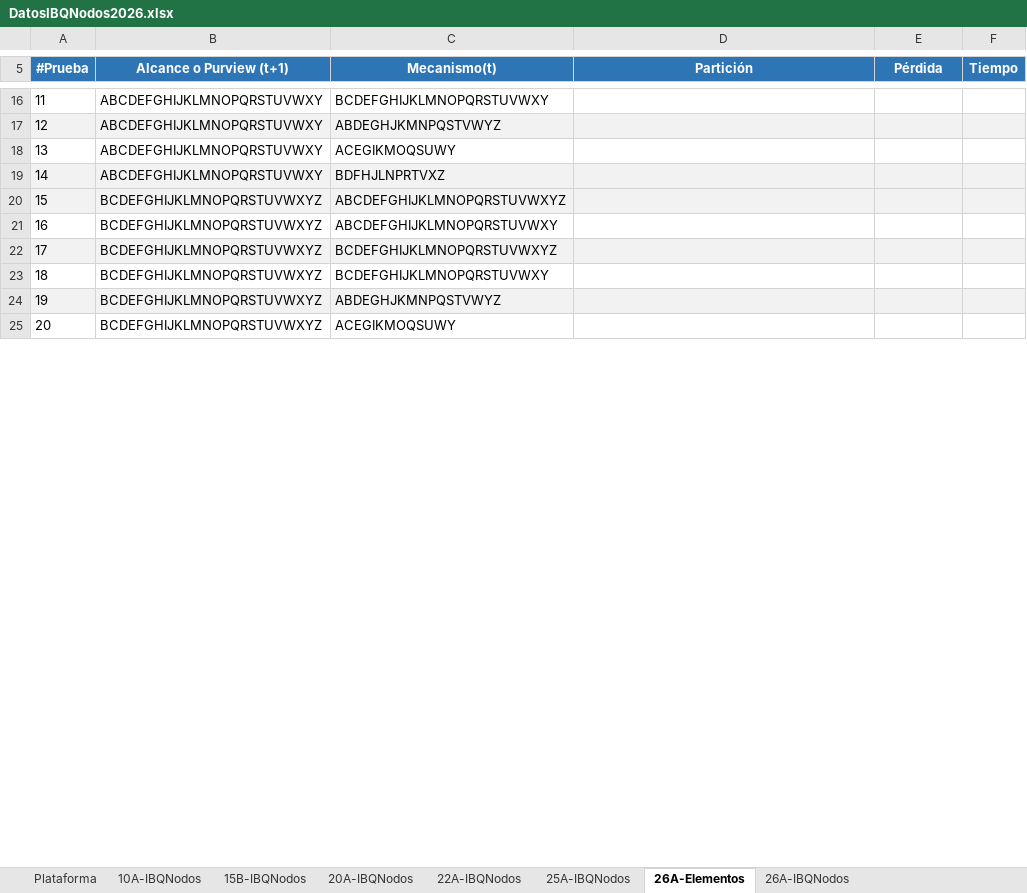
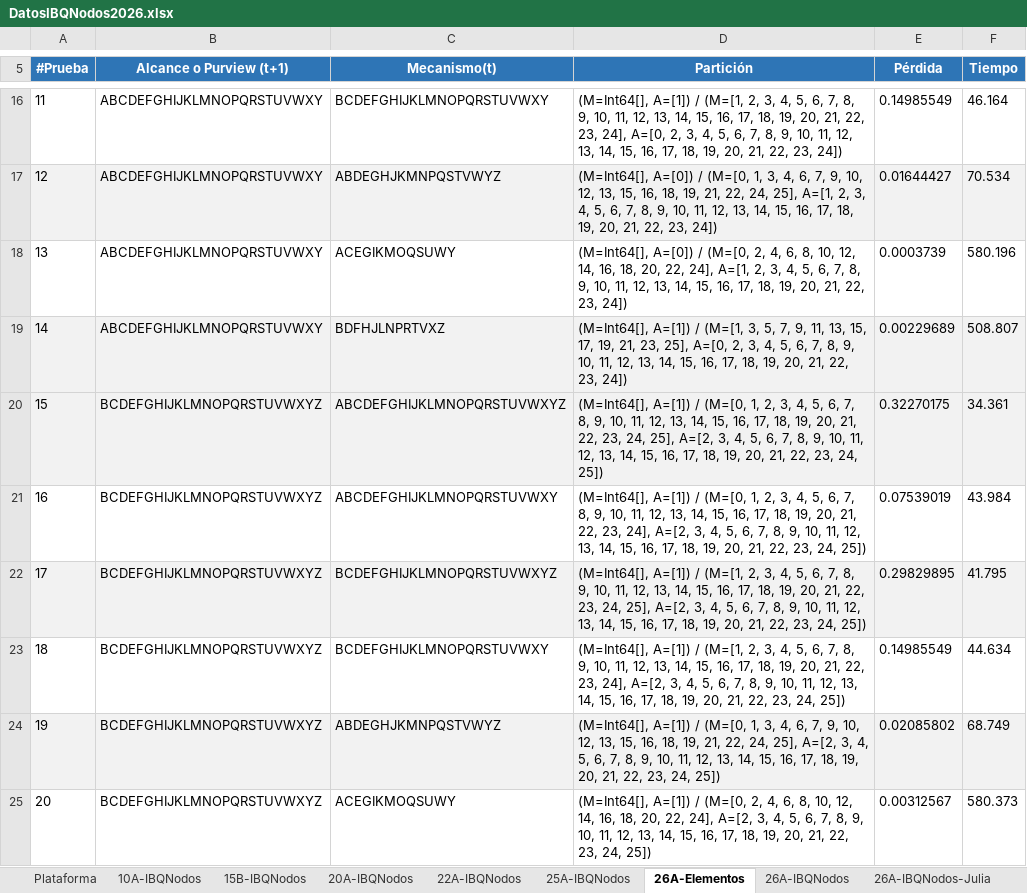
Before and after one commit to CamiOso/BiparticionOptima, an Excel workbook: DatosIBQNodos2026.xlsx, sheet 26A-Elementos, drawn as a sheet; only a part is shown, gaps mark what is left out; values as stored, in another font and other column widths than the file's, no borders; the diff covers the shown part only; the diff names each change by its address in the sheet, - before the commit and + after, or states it on an @@ line.

```diff
--- a/DatosIBQNodos2026.xlsx (sheet 26A-Elementos)
+++ b/DatosIBQNodos2026.xlsx (sheet 26A-Elementos)
+sheet tab: 26A-IBQNodos-Julia
-D16 (Partición): (empty)
+D16 (Partición): (M=Int64[], A=[1]) / (M=[1, 2, 3, 4, 5, 6, 7, 8, 9, 10, 11, 12, 13, 14, 15, 16, 17, 18, 19, 20, 21, 22, 23, 24], A=[0, 2, 3, 4, 5, 6, 7, 8, 9, 10, 11, 12, 13, 14, 15, 16, 17, 18, 19, 20, 21, 22, 23, 24])
-E16 (Pérdida): (empty)
+E16 (Pérdida): 0.14985549
-F16 (Tiempo): (empty)
+F16 (Tiempo): 46.164
-D17 (Partición): (empty)
+D17 (Partición): (M=Int64[], A=[0]) / (M=[0, 1, 3, 4, 6, 7, 9, 10, 12, 13, 15, 16, 18, 19, 21, 22, 24, 25], A=[1, 2, 3, 4, 5, 6, 7, 8, 9, 10, 11, 12, 13, 14, 15, 16, 17, 18, 19, 20, 21, 22, 23, 24])
-E17 (Pérdida): (empty)
+E17 (Pérdida): 0.01644427
-F17 (Tiempo): (empty)
+F17 (Tiempo): 70.534
-D18 (Partición): (empty)
+D18 (Partición): (M=Int64[], A=[0]) / (M=[0, 2, 4, 6, 8, 10, 12, 14, 16, 18, 20, 22, 24], A=[1, 2, 3, 4, 5, 6, 7, 8, 9, 10, 11, 12, 13, 14, 15, 16, 17, 18, 19, 20, 21, 22, 23, 24])
-E18 (Pérdida): (empty)
+E18 (Pérdida): 0.0003739
-F18 (Tiempo): (empty)
+F18 (Tiempo): 580.196
-D19 (Partición): (empty)
+D19 (Partición): (M=Int64[], A=[1]) / (M=[1, 3, 5, 7, 9, 11, 13, 15, 17, 19, 21, 23, 25], A=[0, 2, 3, 4, 5, 6, 7, 8, 9, 10, 11, 12, 13, 14, 15, 16, 17, 18, 19, 20, 21, 22, 23, 24])
-E19 (Pérdida): (empty)
+E19 (Pérdida): 0.00229689
-F19 (Tiempo): (empty)
+F19 (Tiempo): 508.807
-D20 (Partición): (empty)
+D20 (Partición): (M=Int64[], A=[1]) / (M=[0, 1, 2, 3, 4, 5, 6, 7, 8, 9, 10, 11, 12, 13, 14, 15, 16, 17, 18, 19, 20, 21, 22, 23, 24, 25], A=[2, 3, 4, 5, 6, 7, 8, 9, 10, 11, 12, 13, 14, 15, 16, 17, 18, 19, 20, 21, 22, 23, 24, 25])
-E20 (Pérdida): (empty)
+E20 (Pérdida): 0.32270175
-F20 (Tiempo): (empty)
+F20 (Tiempo): 34.361
-D21 (Partición): (empty)
+D21 (Partición): (M=Int64[], A=[1]) / (M=[0, 1, 2, 3, 4, 5, 6, 7, 8, 9, 10, 11, 12, 13, 14, 15, 16, 17, 18, 19, 20, 21, 22, 23, 24], A=[2, 3, 4, 5, 6, 7, 8, 9, 10, 11, 12, 13, 14, 15, 16, 17, 18, 19, 20, 21, 22, 23, 24, 25])
-E21 (Pérdida): (empty)
+E21 (Pérdida): 0.07539019
-F21 (Tiempo): (empty)
+F21 (Tiempo): 43.984
-D22 (Partición): (empty)
+D22 (Partición): (M=Int64[], A=[1]) / (M=[1, 2, 3, 4, 5, 6, 7, 8, 9, 10, 11, 12, 13, 14, 15, 16, 17, 18, 19, 20, 21, 22, 23, 24, 25], A=[2, 3, 4, 5, 6, 7, 8, 9, 10, 11, 12, 13, 14, 15, 16, 17, 18, 19, 20, 21, 22, 23, 24, 25])
-E22 (Pérdida): (empty)
+E22 (Pérdida): 0.29829895
-F22 (Tiempo): (empty)
+F22 (Tiempo): 41.795
-D23 (Partición): (empty)
+D23 (Partición): (M=Int64[], A=[1]) / (M=[1, 2, 3, 4, 5, 6, 7, 8, 9, 10, 11, 12, 13, 14, 15, 16, 17, 18, 19, 20, 21, 22, 23, 24], A=[2, 3, 4, 5, 6, 7, 8, 9, 10, 11, 12, 13, 14, 15, 16, 17, 18, 19, 20, 21, 22, 23, 24, 25])
-E23 (Pérdida): (empty)
+E23 (Pérdida): 0.14985549
-F23 (Tiempo): (empty)
+F23 (Tiempo): 44.634
-D24 (Partición): (empty)
+D24 (Partición): (M=Int64[], A=[1]) / (M=[0, 1, 3, 4, 6, 7, 9, 10, 12, 13, 15, 16, 18, 19, 21, 22, 24, 25], A=[2, 3, 4, 5, 6, 7, 8, 9, 10, 11, 12, 13, 14, 15, 16, 17, 18, 19, 20, 21, 22, 23, 24, 25])
-E24 (Pérdida): (empty)
+E24 (Pérdida): 0.02085802
-F24 (Tiempo): (empty)
+F24 (Tiempo): 68.749
-D25 (Partición): (empty)
+D25 (Partición): (M=Int64[], A=[1]) / (M=[0, 2, 4, 6, 8, 10, 12, 14, 16, 18, 20, 22, 24], A=[2, 3, 4, 5, 6, 7, 8, 9, 10, 11, 12, 13, 14, 15, 16, 17, 18, 19, 20, 21, 22, 23, 24, 25])
-E25 (Pérdida): (empty)
+E25 (Pérdida): 0.00312567
-F25 (Tiempo): (empty)
+F25 (Tiempo): 580.373
```
Also changed, not shown: 120 edited cells elsewhere in this sheet, other sheet tabs, 7 other files.
